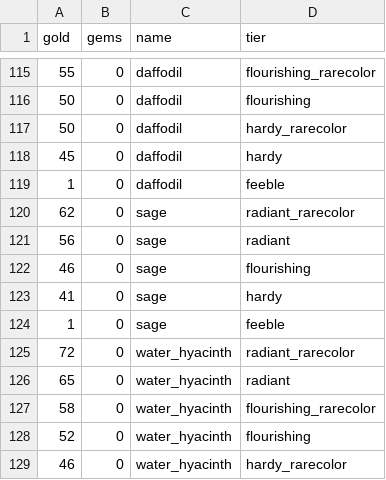
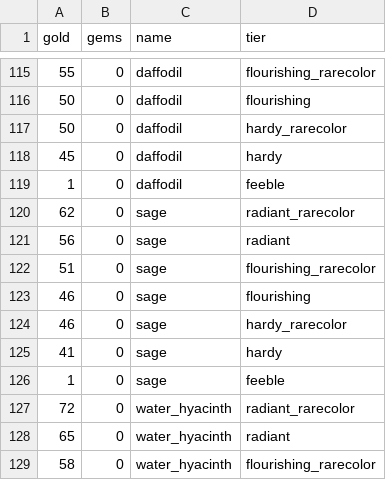
Before and after one commit to ChanningWang2018/ArithmancySolver4HPMA, a CSV file: plants.csv, drawn as a sheet; only a part is shown, gaps mark what is left out; the shorter side is filled out with more unchanged rows; the diff names each change by its address in the sheet, - before the commit and + after, or states it on an @@ line.

Commit message:
feat: add sage plant with various tiers to plants.csv

```diff
--- a/plants.csv
+++ b/plants.csv
+row 122: 51 | 0 | sage | flourishing_rarecolor
+row 124: 46 | 0 | sage | hardy_rarecolor
```
